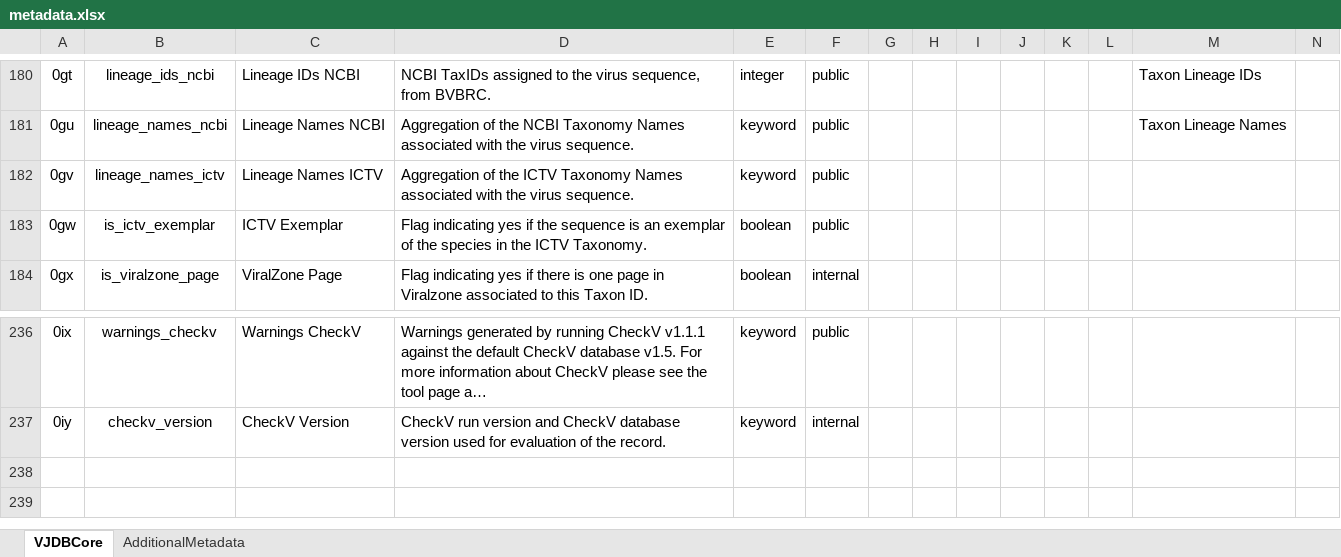
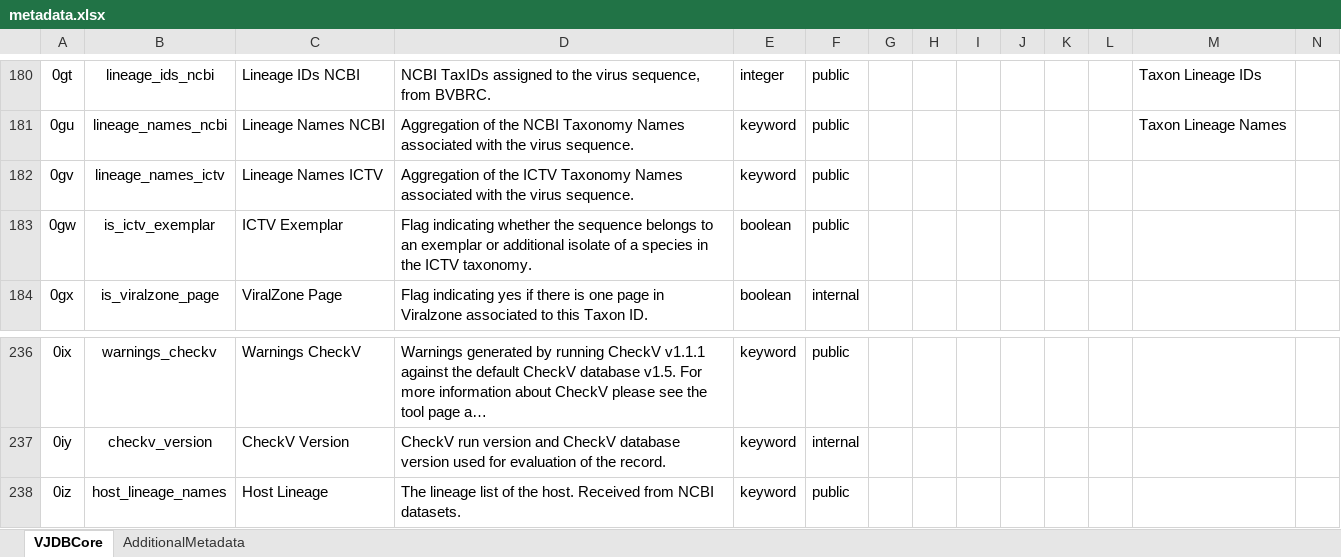
Before and after one commit to VirJenDB/virjendb_metadata, an Excel workbook: metadata.xlsx, sheet VJDBCore, drawn as a sheet; only a part is shown, gaps mark what is left out; long unchanged cells end in …; values as stored, in another font and other column widths than the file's, no borders; conditional formats not drawn; rows hold the shown columns only; the diff names each change by its address in the sheet, - before the commit and + after, or states it on an @@ line.

Commit message:
add 0iz and fixed ICTV Exampler

```diff
--- a/metadata.xlsx (sheet VJDBCore)
+++ b/metadata.xlsx (sheet VJDBCore)
-D183: Flag indicating yes if the sequence is an exemplar of the species in the ICTV Taxonomy.
+D183: Flag indicating whether the sequence belongs to an exemplar or additional isolate of a species in the ICTV taxonomy.
+row 238: 0iz | host_lineage_names | Host Lineage | The lineage list of the host. Received from NCBI datasets. | keyword | public
```
